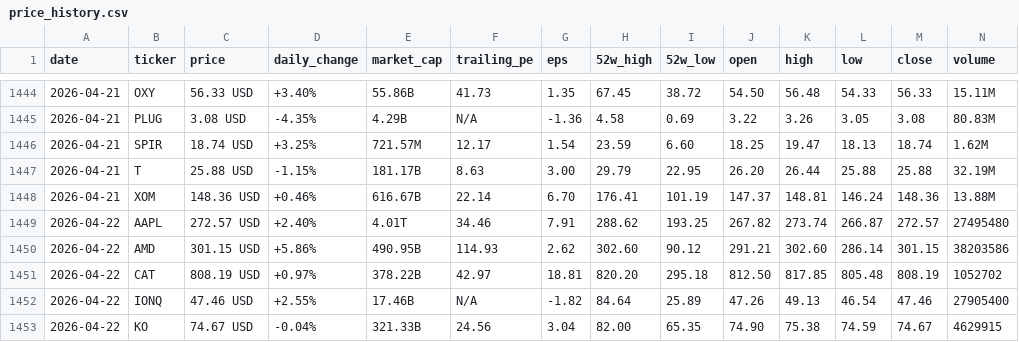
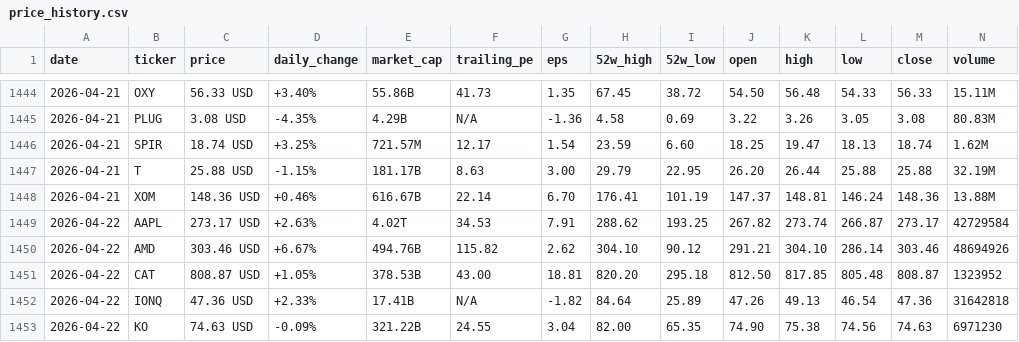
Before and after one commit to parkjunhee0510/pkrich, a CSV file: output/data/price_history.csv, drawn as a sheet; only a part is shown, gaps mark what is left out; the diff covers the shown part only.

```diff
--- a/output/data/price_history.csv
+++ b/output/data/price_history.csv
@@ -1448,6 +1448,6 @@ date,ticker,price,daily_change,market_cap,trailing_pe,eps,52w_high,52w_low,open,
 2026-04-21,XOM,148.36 USD,+0.46%,616.67B,22.14,6.70,176.41,101.19,147.37,148.81,146.24,148.36,13.88M
-2026-04-22,AAPL,272.57 USD,+2.40%,4.01T,34.46,7.91,288.62,193.25,267.82,273.74,266.87,272.57,27495480
-2026-04-22,AMD,301.15 USD,+5.86%,490.95B,114.93,2.62,302.60,90.12,291.21,302.60,286.14,301.15,38203586
-2026-04-22,CAT,808.19 USD,+0.97%,378.22B,42.97,18.81,820.20,295.18,812.50,817.85,805.48,808.19,1052702
-2026-04-22,IONQ,47.46 USD,+2.55%,17.46B,N/A,-1.82,84.64,25.89,47.26,49.13,46.54,47.46,27905400
-2026-04-22,KO,74.67 USD,-0.04%,321.33B,24.56,3.04,82.00,65.35,74.90,75.38,74.59,74.67,4629915
+2026-04-22,AAPL,273.17 USD,+2.63%,4.02T,34.53,7.91,288.62,193.25,267.82,273.74,266.87,273.17,42729584
+2026-04-22,AMD,303.46 USD,+6.67%,494.76B,115.82,2.62,304.10,90.12,291.21,304.10,286.14,303.46,48694926
+2026-04-22,CAT,808.87 USD,+1.05%,378.53B,43.00,18.81,820.20,295.18,812.50,817.85,805.48,808.87,1323952
+2026-04-22,IONQ,47.36 USD,+2.33%,17.41B,N/A,-1.82,84.64,25.89,47.26,49.13,46.54,47.36,31642818
+2026-04-22,KO,74.63 USD,-0.09%,321.22B,24.55,3.04,82.00,65.35,74.90,75.38,74.56,74.63,6971230
```
Also changed, not shown: 39 edited cells elsewhere in this file, 24 other files.
